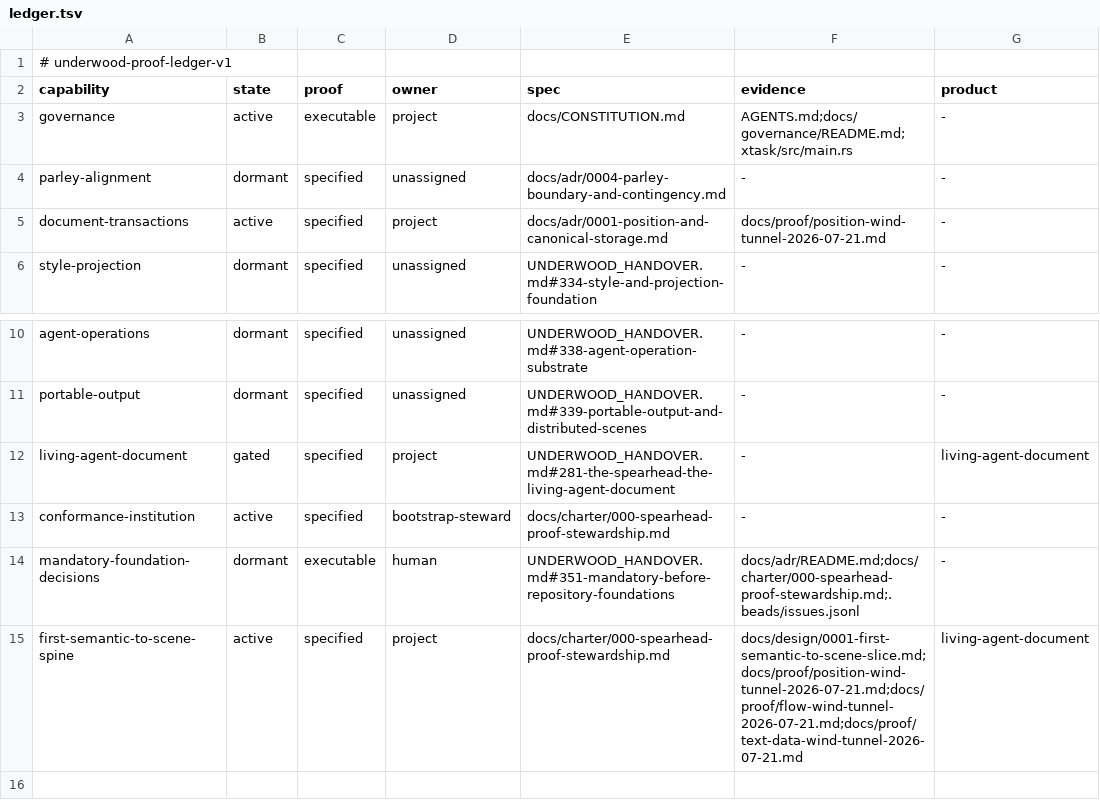
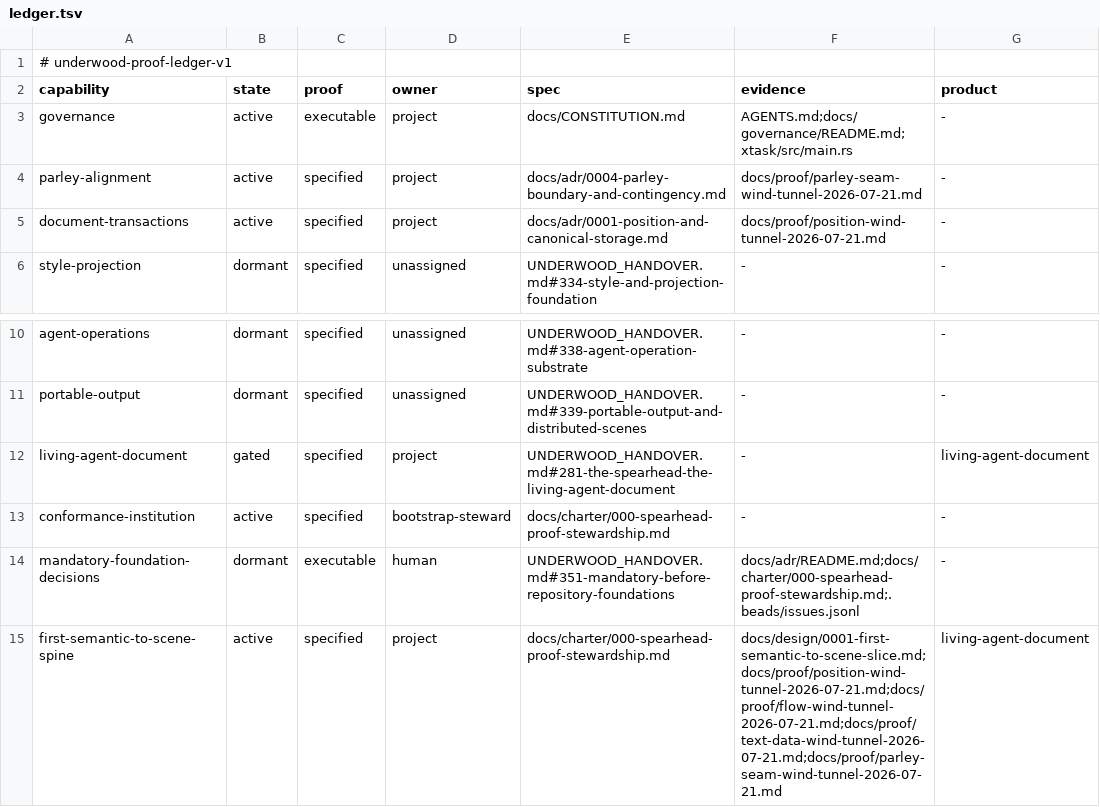
Before and after one commit to forest-rs/underwood, a TSV file: docs/proof/ledger.tsv, drawn as a sheet; only a part is shown, gaps mark what is left out.

Commit message:
Record retained Parley seam evidence

```diff
--- a/docs/proof/ledger.tsv
+++ b/docs/proof/ledger.tsv
@@ -3,3 +3,3 @@ capability	state	proof	owner	spec	evidence	product
 governance	active	executable	project	docs/CONSTITUTION.md	AGENTS.md;docs/governance/README.md;xtask/src/main.rs	-
-parley-alignment	dormant	specified	unassigned	docs/adr/0004-parley-boundary-and-contingency.md	-	-
+parley-alignment	active	specified	project	docs/adr/0004-parley-boundary-and-contingency.md	docs/proof/parley-seam-wind-tunnel-2026-07-21.md	-
 document-transactions	active	specified	project	docs/adr/0001-position-and-canonical-storage.md	docs/proof/position-wind-tunnel-2026-07-21.md	-
@@ -14,2 +14,2 @@ conformance-institution	active	specified	bootstrap-steward	docs/charter/000-spea
 mandatory-foundation-decisions	dormant	executable	human	UNDERWOOD_HANDOVER.md#351-mandatory-before-repository-foundations	docs/adr/README.md;docs/charter/000-spearhead-proof-stewardship.md;.beads/issues.jsonl	-
-first-semantic-to-scene-spine	active	specified	project	docs/charter/000-spearhead-proof-stewardship.md	docs/design/0001-first-semantic-to-scene-slice.md;docs/proof/position-wind-tunnel-2026-07-21.md;docs/proof/flow-wind-tunnel-2026-07-21.md;docs/proof/text-data-wind-tunnel-2026-07-21.md	living-agent-document
+first-semantic-to-scene-spine	active	specified	project	docs/charter/000-spearhead-proof-stewardship.md	docs/design/0001-first-semantic-to-scene-slice.md;docs/proof/position-wind-tunnel-2026-07-21.md;docs/proof/flow-wind-tunnel-2026-07-21.md;docs/proof/text-data-wind-tunnel-2026-07-21.md;docs/proof/parley-seam-wind-tunnel-2026-07-21.md	living-agent-document
```
Also changed, not shown: 2 other files.
